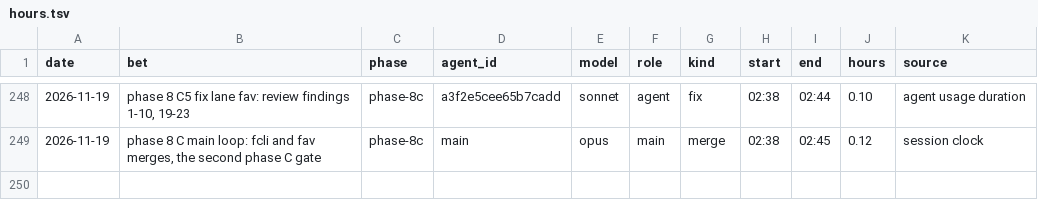
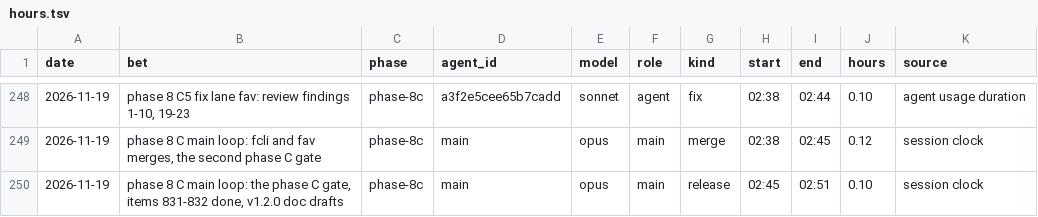
Before and after one commit to GuyShtainer/libazahar-py, a TSV file: docs/hours.tsv, drawn as a sheet; only a part is shown, gaps mark what is left out; the diff names each change by its address in the sheet, - before the commit and + after, or states it on an @@ line.

```diff
--- a/docs/hours.tsv
+++ b/docs/hours.tsv
+row 250: 2026-11-19 | phase 8 C main loop: the phase C gate, items 831-832 done, v1.2.0 doc drafts | phase-8c | main | opus | main | release | 02:45 | 02:51 | 0.10 | session clock
```
Also changed, not shown: 11 other files.
